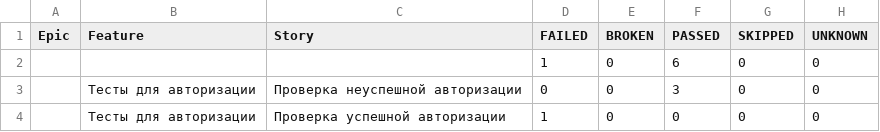
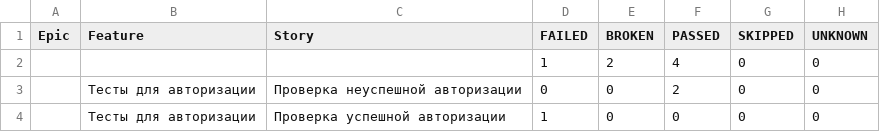
Before and after one commit to ToPPPi/make_page_object, a CSV file: data/behaviors.csv, drawn as a sheet.

```diff
--- a/data/behaviors.csv
+++ b/data/behaviors.csv
@@ -1,4 +1,4 @@
 "Epic","Feature","Story","FAILED","BROKEN","PASSED","SKIPPED","UNKNOWN"
-"","","","1","0","6","0","0"
-"","Тесты для авторизации","Проверка неуспешной авторизации","0","0","3","0","0"
+"","","","1","2","4","0","0"
+"","Тесты для авторизации","Проверка неуспешной авторизации","0","0","2","0","0"
 "","Тесты для авторизации","Проверка успешной авторизации","1","0","0","0","0"
```
Also changed, not shown: data/suites.csv, 34 other files.
